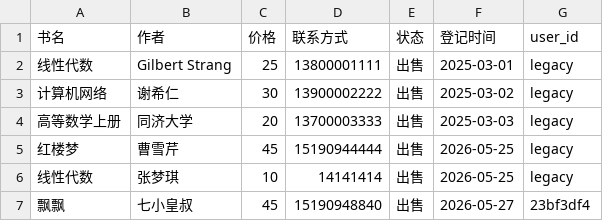
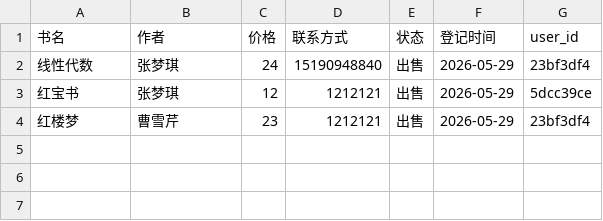
Before and after one commit to sarahzhuang09-netizen/linux-bookswap, a CSV file: data/books.csv, drawn as a sheet.

Commit message:
Modify book prices and add new entries
Updated book entries with new prices and added new titles.

```diff
--- a/data/books.csv
+++ b/data/books.csv
@@ -1,7 +1,4 @@
 书名,作者,价格,联系方式,状态,登记时间,user_id
-线性代数,Gilbert Strang,25,13800001111,出售,2025-03-01,legacy
-计算机网络,谢希仁,30,13900002222,出售,2025-03-02,legacy
-高等数学上册,同济大学,20,13700003333,出售,2025-03-03,legacy
-红楼梦,曹雪芹,45,15190944444,出售,2026-05-25,legacy
-线性代数,张梦琪,10,14141414,出售,2026-05-25,legacy
-飘飘,七小皇叔,45,15190948840,出售,2026-05-27,23bf3df4
+线性代数,张梦琪,24,15190948840,出售,2026-05-29,23bf3df4
+红宝书,张梦琪,12,1212121,出售,2026-05-29,5dcc39ce
+红楼梦,曹雪芹,23,1212121,出售,2026-05-29,23bf3df4
```
